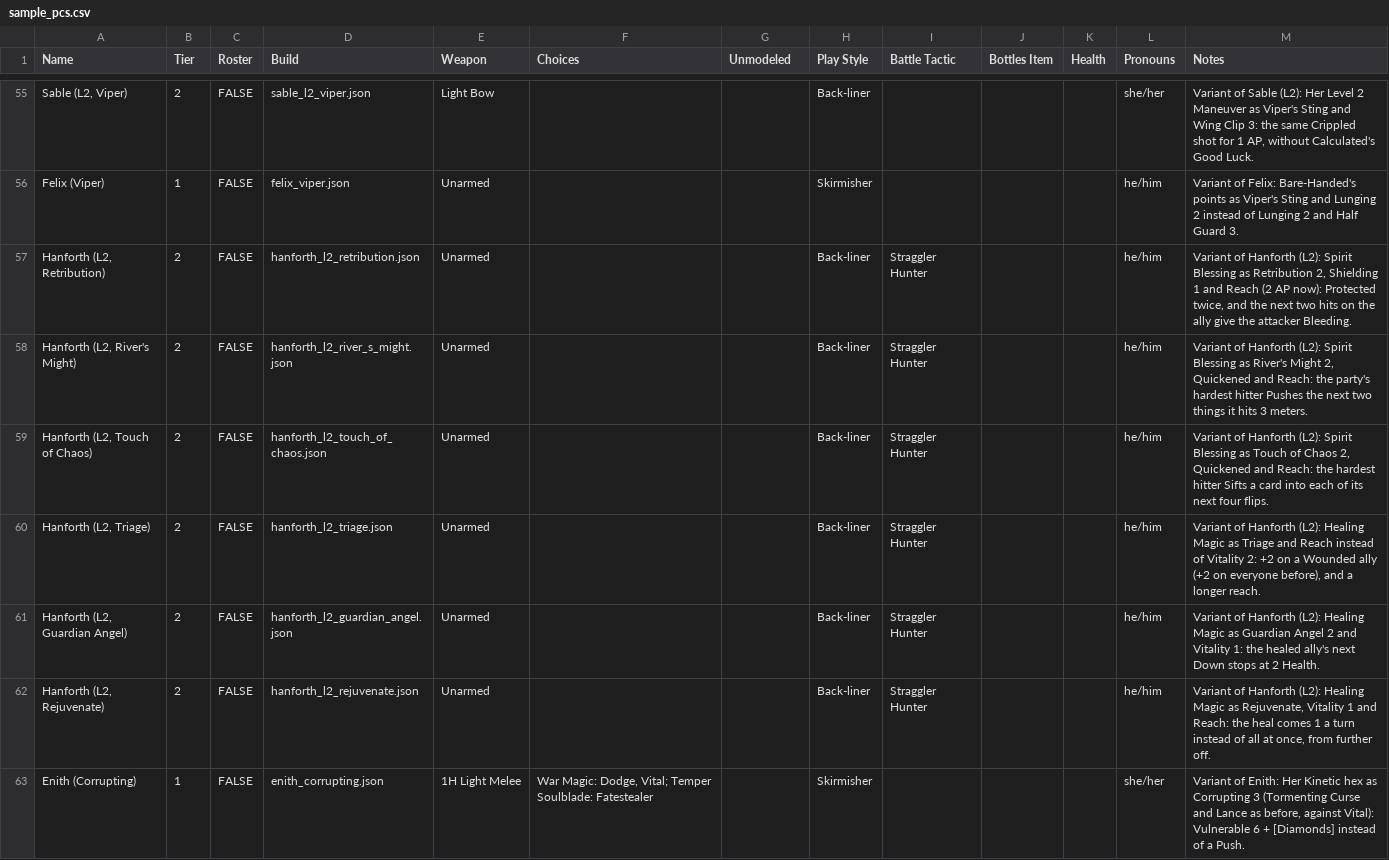
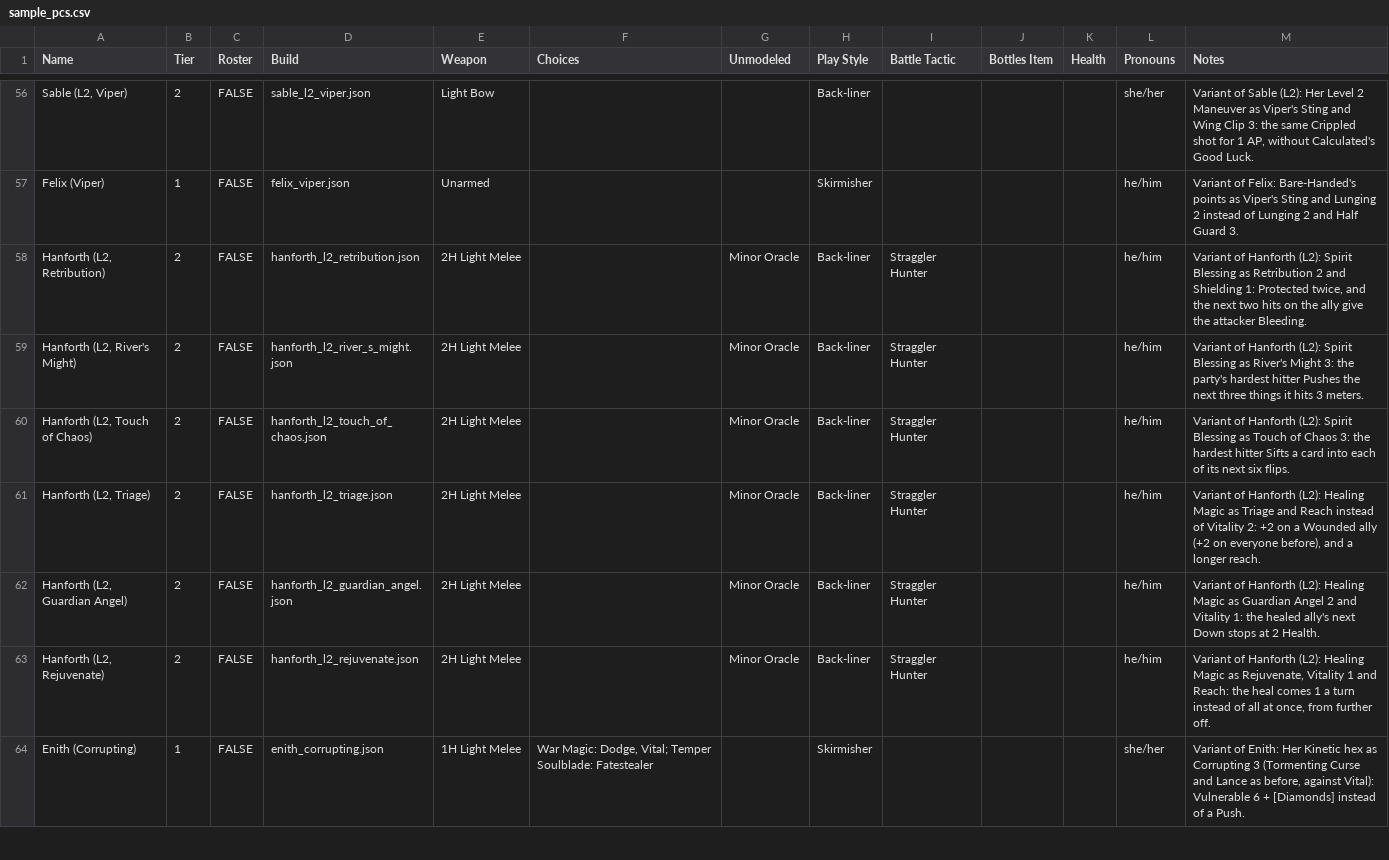
Before and after one commit to sessorach/flagonquest, a CSV file: design/enemy_sim/sample_pcs.csv, drawn as a sheet; only a part is shown, gaps mark what is left out; addresses are those after the commit; the diff covers the shown part only; the diff names each change by its address in the sheet, - before the commit and + after, or states it on an @@ line.

```diff
--- a/design/enemy_sim/sample_pcs.csv
+++ b/design/enemy_sim/sample_pcs.csv
-E58:E63 (Weapon): Unarmed
+E58:E63 (Weapon): 2H Light Melee
-G58:G63 (Unmodeled): (empty)
+G58:G63 (Unmodeled): Minor Oracle
-M58 (Notes): …as Retribution 2, Shielding 1 and Reach (2 AP now): Protected twice,…
+M58 (Notes): …as Retribution 2 and Shielding 1: Protected twice,…
-M59 (Notes): …River's Might 2, Quickened and Reach: the party's hardest hitter Pushes the next two things it…
+M59 (Notes): …River's Might 3: the party's hardest hitter Pushes the next three things it…
-M60 (Notes): …of Chaos 2, Quickened and Reach: the hardest hitter Sifts a card into each of its next four flips.
+M60 (Notes): …of Chaos 3: the hardest hitter Sifts a card into each of its next six flips.
```
Also changed, not shown: 6 added rows and 3 edited cells elsewhere in this file, 41 other files.
